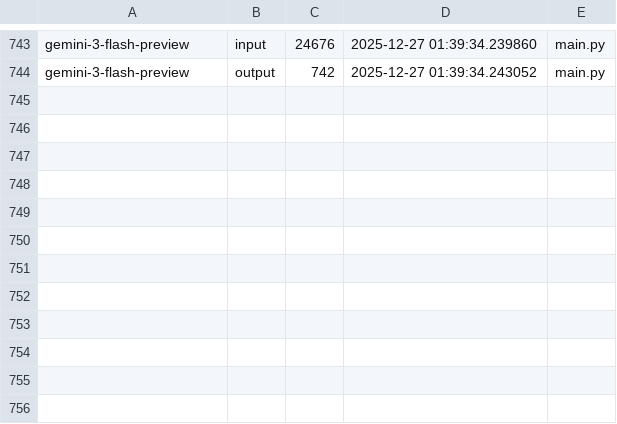
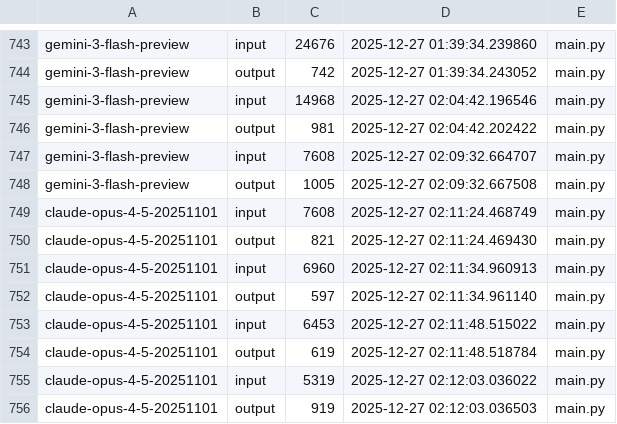
Before and after one commit to Maximophone/noteflow, a CSV file: token_count.csv, drawn as a sheet; only a part is shown, gaps mark what is left out.

```diff
--- a/token_count.csv
+++ b/token_count.csv
@@ -744 +744,13 @@ gemini-3-flash-preview,input,24676,2025-12-27 01:39:34.239860,main.py
 gemini-3-flash-preview,output,742,2025-12-27 01:39:34.243052,main.py
+gemini-3-flash-preview,input,14968,2025-12-27 02:04:42.196546,main.py
+gemini-3-flash-preview,output,981,2025-12-27 02:04:42.202422,main.py
+gemini-3-flash-preview,input,7608,2025-12-27 02:09:32.664707,main.py
+gemini-3-flash-preview,output,1005,2025-12-27 02:09:32.667508,main.py
+claude-opus-4-5-20251101,input,7608,2025-12-27 02:11:24.468749,main.py
+claude-opus-4-5-20251101,output,821,2025-12-27 02:11:24.469430,main.py
+claude-opus-4-5-20251101,input,6960,2025-12-27 02:11:34.960913,main.py
+claude-opus-4-5-20251101,output,597,2025-12-27 02:11:34.961140,main.py
+claude-opus-4-5-20251101,input,6453,2025-12-27 02:11:48.515022,main.py
+claude-opus-4-5-20251101,output,619,2025-12-27 02:11:48.518784,main.py
+claude-opus-4-5-20251101,input,5319,2025-12-27 02:12:03.036022,main.py
+claude-opus-4-5-20251101,output,919,2025-12-27 02:12:03.036503,main.py
```
Also changed, not shown: 1 other file.
